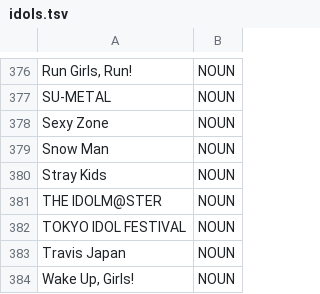
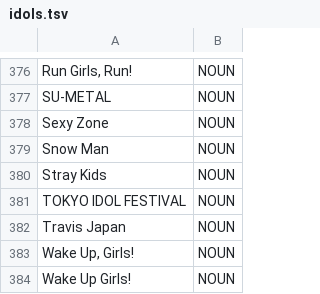
Before and after one commit to libraz/suzume, a TSV file: data/user/idols.tsv, drawn as a sheet; only a part is shown, gaps mark what is left out; the shorter side is filled out with more unchanged rows; the diff names each change by its address in the sheet, - before the commit and + after, or states it on an @@ line.

Commit message:
fix(dictionary): Remove 52 duplicate surface+POS entries from user dictionaries
TsvParser::validate() now errors on duplicate surface+POS pairs after
compileMultiple surface-only deduplication was removed in 8721236.
52 true duplicates in data/user/*.tsv caused build-dict to fail with
"Validation failed: 52 error(s)", breaking CI.

Removed entries consolidated into the more specific category file:
- music.tsv: 17 entries moved to idols.tsv (idol/K-pop groups)
- brands.tsv: 5 entries moved to entertainment.tsv (game titles)
- idols.tsv: 1 entry moved to entertainment.tsv
- organizations.tsv: 23 entries moved to brands.tsv (brand/service names)
- places.tsv: 6 entries moved to brands.tsv (retail/food chain names)

Verified: cmake --build build --target build-dict succeeds
(core.dic 4633 / user.dic 2919 entries)

```diff
--- a/data/user/idols.tsv
+++ b/data/user/idols.tsv
-row 381: THE IDOLM@STER | NOUN
```
Also changed, not shown: data/user/brands.tsv, data/user/music.tsv, 2 other files.
